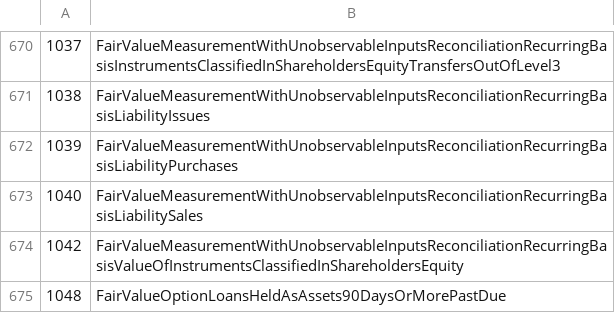
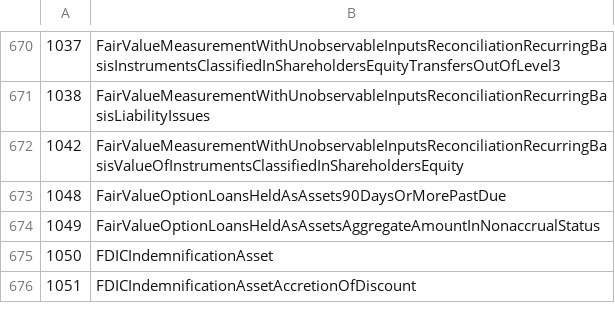
Before and after one commit to DataQualityCommittee/dqc_us_rules, a CSV file: dqc_us_rules/resources/DQC_US_0015/dqc_15_usgaap_2015_concepts.csv, drawn as a sheet; only a part is shown, gaps mark what is left out; the shorter side is filled out with more unchanged rows; the diff names each change by its address in the sheet, - before the commit and + after, or states it on an @@ line.

```diff
--- a/dqc_us_rules/resources/DQC_US_0015/dqc_15_usgaap_2015_concepts.csv
+++ b/dqc_us_rules/resources/DQC_US_0015/dqc_15_usgaap_2015_concepts.csv
-row 672: 1039 | FairValueMeasurementWithUnobservableInputsReconciliationRecurringBasisLiabilityPurchases
-row 673: 1040 | FairValueMeasurementWithUnobservableInputsReconciliationRecurringBasisLiabilitySales
```
Also changed, not shown: dqc_us_rules/resources/DQC_US_0015/dqc_15_usgaap_2016_concepts.csv, dqc_us_rules/resources/DQC_US_0015/dqc_15_usgaap_2017_concepts.csv, 47 other files.
